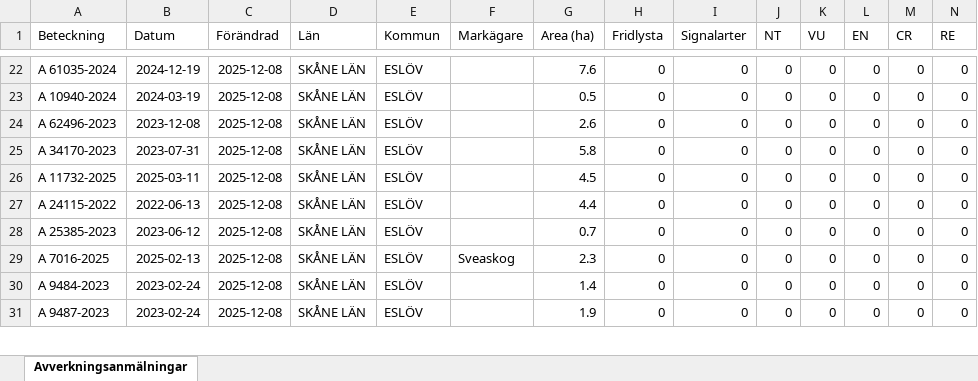
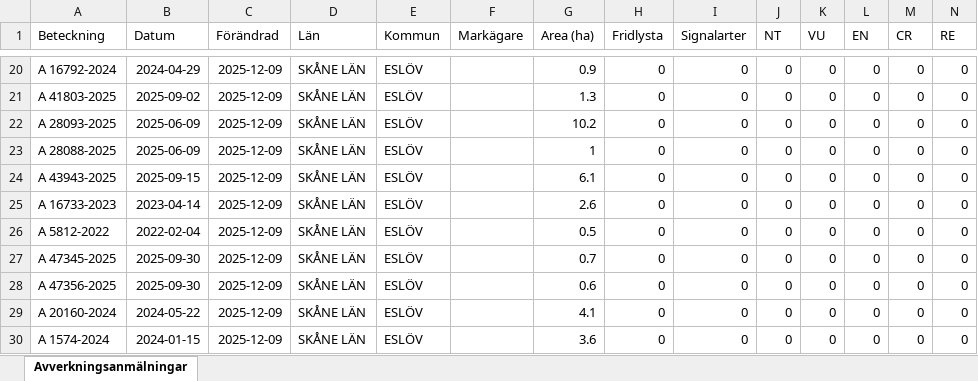
Before and after one commit to klasma/Logging_1285, an Excel workbook: Översikt ESLÖV.xlsx, sheet Avverkningsanmälningar, drawn as a sheet; only a part is shown, gaps mark what is left out; values as stored, in another font and other column widths than the file's, no borders; addresses are those after the commit; rows hold the shown columns only; the diff covers the shown part only; the diff names each change by its address in the sheet, - before the commit and + after, or states it on an @@ line.

```diff
--- a/Översikt ESLÖV.xlsx (sheet Avverkningsanmälningar)
+++ b/Översikt ESLÖV.xlsx (sheet Avverkningsanmälningar)
-A20 (Beteckning): A 61035-2024
+A20 (Beteckning): A 16792-2024
-B20 (Datum): 2024-12-19
+B20 (Datum): 2024-04-29
-C20:C22 (Förändrad): 2025-12-08
+C20:C22 (Förändrad): 2025-12-09
-G20 (Area (ha)): 7.6
+G20 (Area (ha)): 0.9
-A21 (Beteckning): A 10940-2024
+A21 (Beteckning): A 41803-2025
-B21 (Datum): 2024-03-19
+B21 (Datum): 2025-09-02
-G21 (Area (ha)): 0.5
+G21 (Area (ha)): 1.3
-A22 (Beteckning): A 62496-2023
+A22 (Beteckning): A 28093-2025
-B22 (Datum): 2023-12-08
+B22 (Datum): 2025-06-09
-G22 (Area (ha)): 2.6
+G22 (Area (ha)): 10.2
+row 23: A 28088-2025 | 2025-06-09 | 2025-12-09 | SKÅNE LÄN | ESLÖV |  | 1 | 0 | 0 | 0 | 0 | 0 | 0 | 0
-A24 (Beteckning): A 34170-2023
+A24 (Beteckning): A 43943-2025
-B24 (Datum): 2023-07-31
+B24 (Datum): 2025-09-15
-C24:C30 (Förändrad): 2025-12-08
+C24:C30 (Förändrad): 2025-12-09
-G24 (Area (ha)): 5.8
+G24 (Area (ha)): 6.1
-A25 (Beteckning): A 11732-2025
+A25 (Beteckning): A 16733-2023
-B25 (Datum): 2025-03-11
+B25 (Datum): 2023-04-14
-G25 (Area (ha)): 4.5
+G25 (Area (ha)): 2.6
-A26 (Beteckning): A 24115-2022
+A26 (Beteckning): A 5812-2022
-B26 (Datum): 2022-06-13
+B26 (Datum): 2022-02-04
-G26 (Area (ha)): 4.4
+G26 (Area (ha)): 0.5
-A27 (Beteckning): A 25385-2023
+A27 (Beteckning): A 47345-2025
-B27 (Datum): 2023-06-12
+B27 (Datum): 2025-09-30
-A28 (Beteckning): A 7016-2025
+A28 (Beteckning): A 47356-2025
-B28 (Datum): 2025-02-13
+B28 (Datum): 2025-09-30
-F28 (Markägare): Sveaskog
+F28 (Markägare): (empty)
-G28 (Area (ha)): 2.3
+G28 (Area (ha)): 0.6
-A29 (Beteckning): A 9484-2023
+A29 (Beteckning): A 20160-2024
-B29 (Datum): 2023-02-24
+B29 (Datum): 2024-05-22
-G29 (Area (ha)): 1.4
+G29 (Area (ha)): 4.1
-A30 (Beteckning): A 9487-2023
+A30 (Beteckning): A 1574-2024
-B30 (Datum): 2023-02-24
+B30 (Datum): 2024-01-15
-G30 (Area (ha)): 1.9
+G30 (Area (ha)): 3.6
```
Also changed, not shown: 2 added rows, 3 removed rows and 183 edited cells elsewhere in this sheet, artfynd/A 1510-2024 artfynd.xlsx, artfynd/A 24802-2025 artfynd.xlsx, 28 other files.
